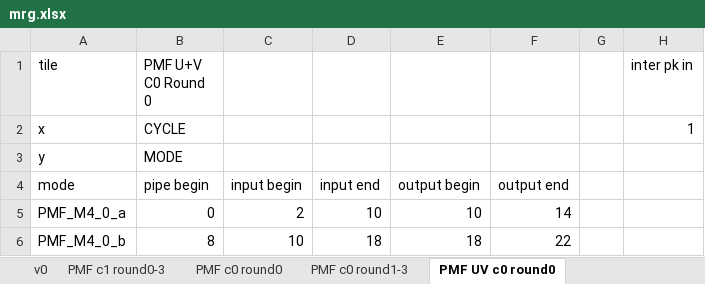
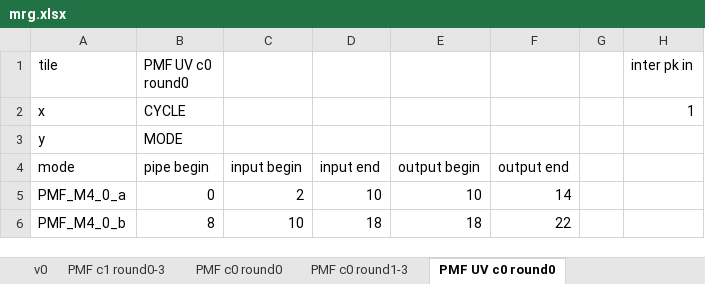
Before and after one commit to RushBTaotao/md, an Excel workbook: mrg.xlsx, sheet PMF UV c0 round0, drawn as a sheet; only a part is shown; values as stored, in another font and other column widths than the file's, no borders; the diff names each change by its address in the sheet, - before the commit and + after, or states it on an @@ line.

```diff
--- a/mrg.xlsx (sheet PMF UV c0 round0)
+++ b/mrg.xlsx (sheet PMF UV c0 round0)
-B1: PMF U+V C0 Round 0
+B1: PMF UV c0 round0
```
Also changed, not shown: sheet PMF UV c1 round0-3, sheet PMF c1 round0-3, sheet PMF c0 round0, 24 other files.
